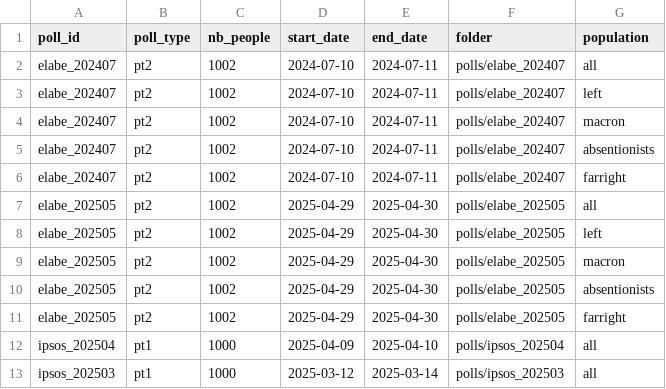
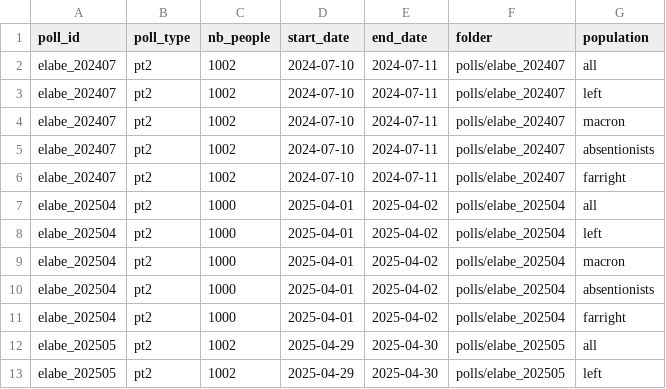
Before and after one commit to Olivierjaylet/mj-database-2027, a CSV file: polls.csv, drawn as a sheet; only a part is shown; the shorter side is filled out with more unchanged rows.

Commit message:
more data April and May ELABE

```diff
--- a/polls.csv
+++ b/polls.csv
@@ -6,2 +6,7 @@ elabe_202407,pt2,1002,2024-07-10,2024-07-11,polls/elabe_202407,absentionists
 elabe_202407,pt2,1002,2024-07-10,2024-07-11,polls/elabe_202407,farright
+elabe_202504,pt2,1000,2025-04-01,2025-04-02,polls/elabe_202504,all
+elabe_202504,pt2,1000,2025-04-01,2025-04-02,polls/elabe_202504,left
+elabe_202504,pt2,1000,2025-04-01,2025-04-02,polls/elabe_202504,macron
+elabe_202504,pt2,1000,2025-04-01,2025-04-02,polls/elabe_202504,absentionists
+elabe_202504,pt2,1000,2025-04-01,2025-04-02,polls/elabe_202504,farright
 elabe_202505,pt2,1002,2025-04-29,2025-04-30,polls/elabe_202505,all
```
Also changed, not shown: candidates.csv, polls/elabe_202505/elabe_202505_all.csv, 18 other files.
